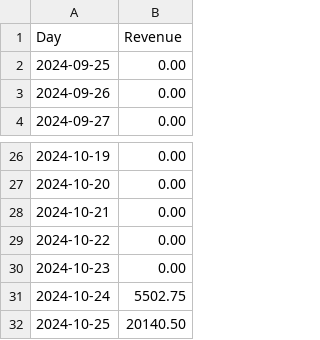
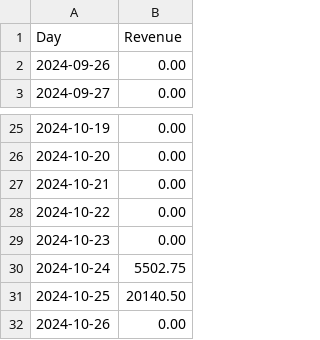
Before and after one commit to EsrefPivcic/FixMyCar, a CSV file: FixMyCar/FixMyCar.HelperAPI/Reports/monthly_revenue_per_day_carpartsshop.csv, drawn as a sheet; only a part is shown, gaps mark what is left out; removed rows and columns are numbered as before the commit, all else as after; the diff names each change by its address in the sheet, - before the commit and + after, or states it on an @@ line.

```diff
--- a/FixMyCar/FixMyCar.HelperAPI/Reports/monthly_revenue_per_day_carpartsshop.csv
+++ b/FixMyCar/FixMyCar.HelperAPI/Reports/monthly_revenue_per_day_carpartsshop.csv
-row 2: 2024-09-25 | 0.00
+row 32: 2024-10-26 | 0.00
```
Also changed, not shown: 33 other files.
